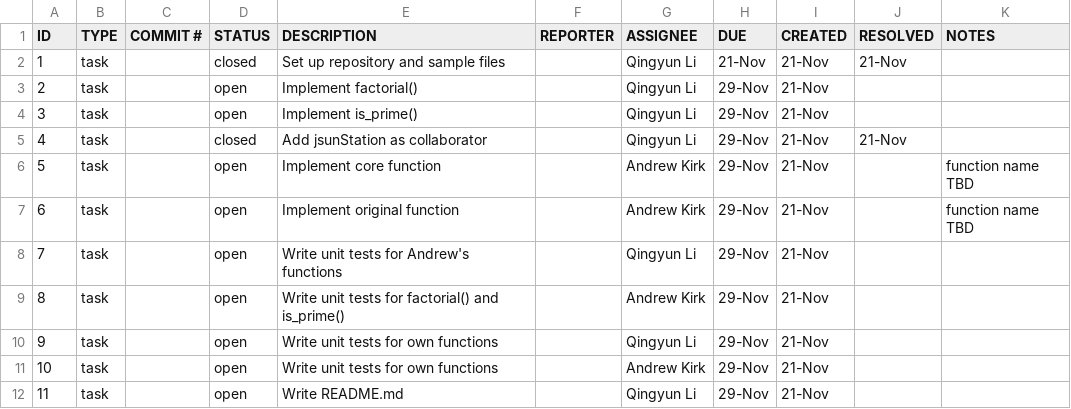
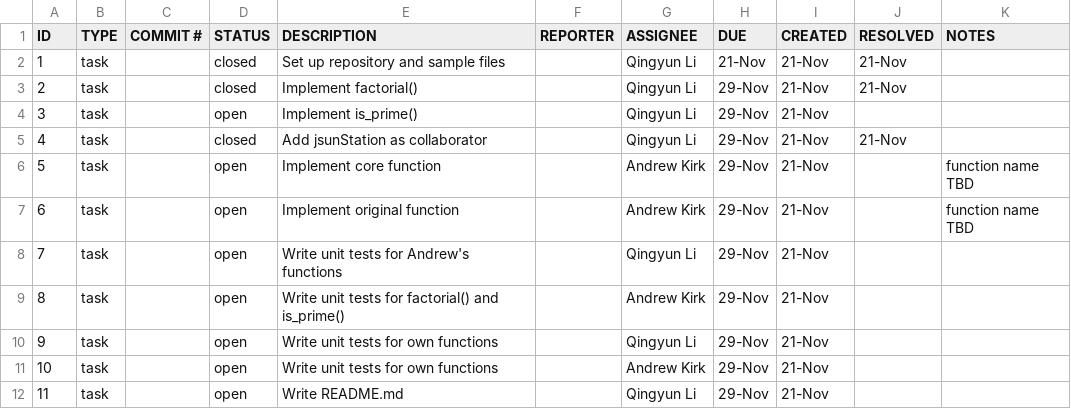
Before and after one commit to youxiuisli/ET574-M-Project2-Group3, a CSV file: issuetracker.csv, drawn as a sheet.

Commit message:
Update status of factorial task to closed

```diff
--- a/issuetracker.csv
+++ b/issuetracker.csv
@@ -2,3 +2,3 @@ ID,TYPE,COMMIT #,STATUS,DESCRIPTION,REPORTER,ASSIGNEE,DUE,CREATED,RESOLVED,NOTES
 1,task,,closed,Set up repository and sample files,,Qingyun Li,21-Nov,21-Nov,21-Nov,
-2,task,,open,Implement factorial(),,Qingyun Li,29-Nov,21-Nov,,
+2,task,,closed,Implement factorial(),,Qingyun Li,29-Nov,21-Nov,21-Nov,
 3,task,,open,Implement is_prime(),,Qingyun Li,29-Nov,21-Nov,,
```
